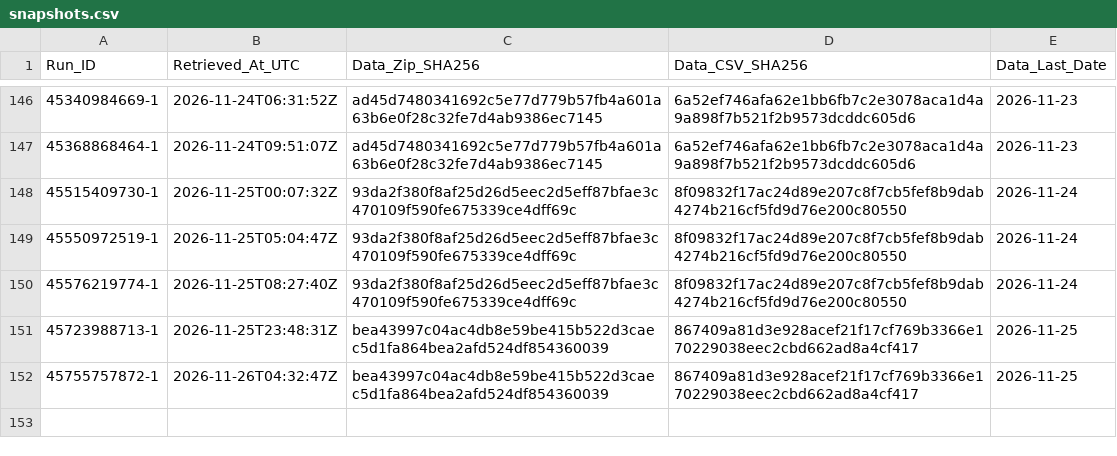
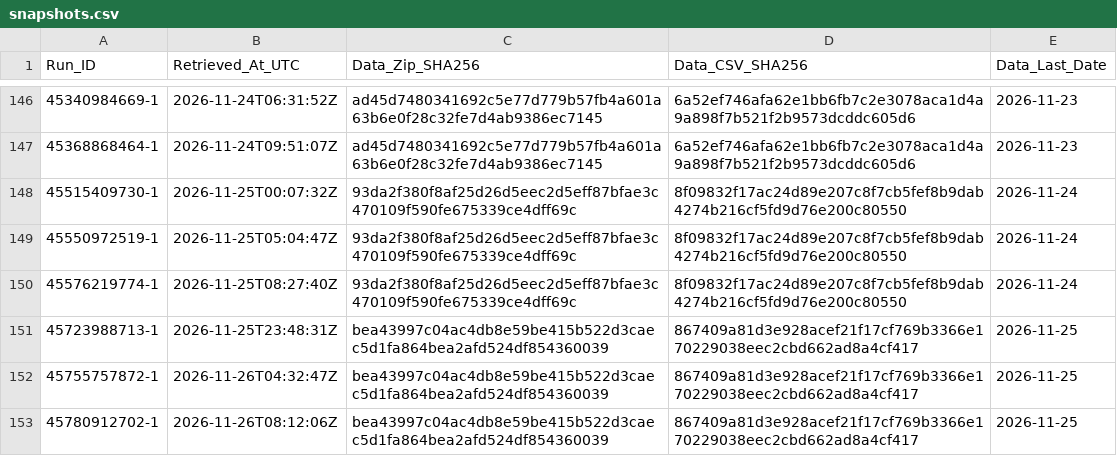
Before and after one commit to junsato1001-ops/-fx-forward-ledger, a CSV file: data/ecb/snapshots.csv, drawn as a sheet; only a part is shown, gaps mark what is left out.

```diff
--- a/data/ecb/snapshots.csv
+++ b/data/ecb/snapshots.csv
@@ -152 +152,2 @@ Run_ID,Retrieved_At_UTC,Data_Zip_SHA256,Data_CSV_SHA256,Data_Last_Date
 45755757872-1,2026-11-26T04:32:47Z,bea43997c04ac4db8e59be415b522d3caec5d1fa864bea2afd524df854360039,867409a81d3e928acef21f17cf769b3366e170229038eec2cbd662ad8a4cf417,2026-11-25
+45780912702-1,2026-11-26T08:12:06Z,bea43997c04ac4db8e59be415b522d3caec5d1fa864bea2afd524df854360039,867409a81d3e928acef21f17cf769b3366e170229038eec2cbd662ad8a4cf417,2026-11-25
```
Also changed, not shown: ledger/runs.csv.
